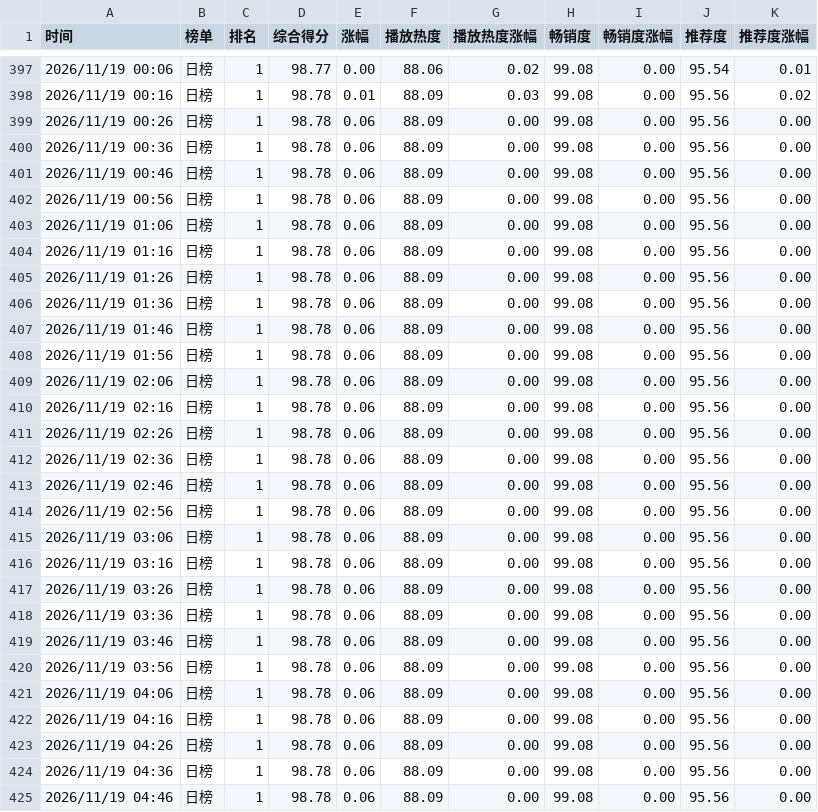
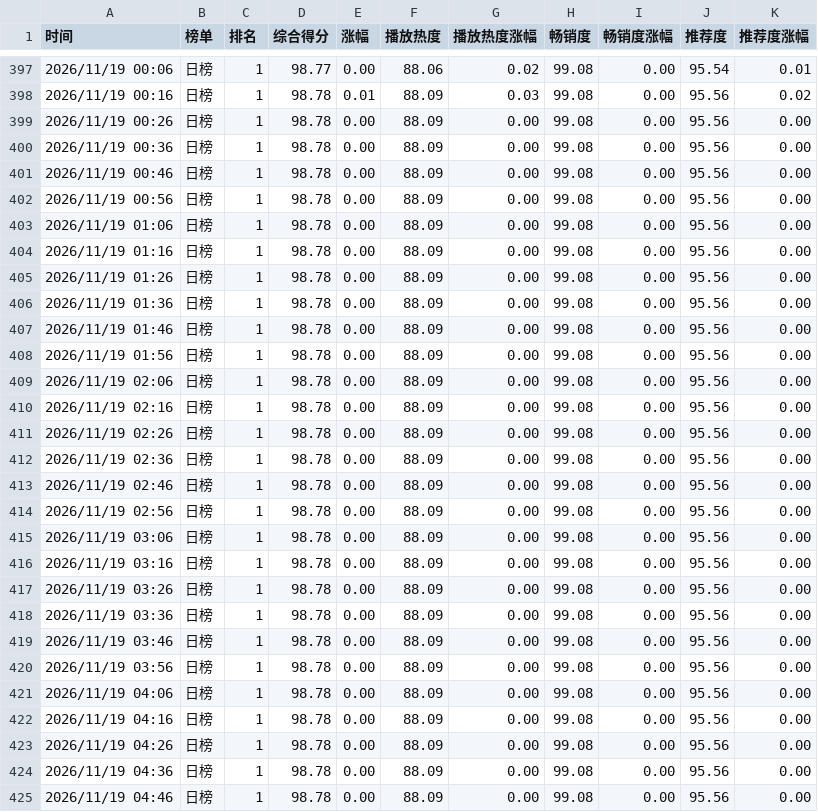
Before and after one commit to haanhaanL/mzc051, a CSV file: daily.csv, drawn as a sheet; only a part is shown, gaps mark what is left out; the diff covers the shown part only.

Commit message:
Update daily.csv

```diff
--- a/daily.csv
+++ b/daily.csv
@@ -398,28 +398,28 @@
 2026/11/19 00:16,日榜,1,98.78,0.01,88.09,0.03,99.08,0.00,95.56,0.02
-2026/11/19 00:26,日榜,1,98.78,0.06,88.09,0.00,99.08,0.00,95.56,0.00
-2026/11/19 00:36,日榜,1,98.78,0.06,88.09,0.00,99.08,0.00,95.56,0.00
-2026/11/19 00:46,日榜,1,98.78,0.06,88.09,0.00,99.08,0.00,95.56,0.00
-2026/11/19 00:56,日榜,1,98.78,0.06,88.09,0.00,99.08,0.00,95.56,0.00
-2026/11/19 01:06,日榜,1,98.78,0.06,88.09,0.00,99.08,0.00,95.56,0.00
-2026/11/19 01:16,日榜,1,98.78,0.06,88.09,0.00,99.08,0.00,95.56,0.00
-2026/11/19 01:26,日榜,1,98.78,0.06,88.09,0.00,99.08,0.00,95.56,0.00
-2026/11/19 01:36,日榜,1,98.78,0.06,88.09,0.00,99.08,0.00,95.56,0.00
-2026/11/19 01:46,日榜,1,98.78,0.06,88.09,0.00,99.08,0.00,95.56,0.00
-2026/11/19 01:56,日榜,1,98.78,0.06,88.09,0.00,99.08,0.00,95.56,0.00
-2026/11/19 02:06,日榜,1,98.78,0.06,88.09,0.00,99.08,0.00,95.56,0.00
-2026/11/19 02:16,日榜,1,98.78,0.06,88.09,0.00,99.08,0.00,95.56,0.00
-2026/11/19 02:26,日榜,1,98.78,0.06,88.09,0.00,99.08,0.00,95.56,0.00
-2026/11/19 02:36,日榜,1,98.78,0.06,88.09,0.00,99.08,0.00,95.56,0.00
-2026/11/19 02:46,日榜,1,98.78,0.06,88.09,0.00,99.08,0.00,95.56,0.00
-2026/11/19 02:56,日榜,1,98.78,0.06,88.09,0.00,99.08,0.00,95.56,0.00
-2026/11/19 03:06,日榜,1,98.78,0.06,88.09,0.00,99.08,0.00,95.56,0.00
-2026/11/19 03:16,日榜,1,98.78,0.06,88.09,0.00,99.08,0.00,95.56,0.00
-2026/11/19 03:26,日榜,1,98.78,0.06,88.09,0.00,99.08,0.00,95.56,0.00
-2026/11/19 03:36,日榜,1,98.78,0.06,88.09,0.00,99.08,0.00,95.56,0.00
-2026/11/19 03:46,日榜,1,98.78,0.06,88.09,0.00,99.08,0.00,95.56,0.00
-2026/11/19 03:56,日榜,1,98.78,0.06,88.09,0.00,99.08,0.00,95.56,0.00
-2026/11/19 04:06,日榜,1,98.78,0.06,88.09,0.00,99.08,0.00,95.56,0.00
-2026/11/19 04:16,日榜,1,98.78,0.06,88.09,0.00,99.08,0.00,95.56,0.00
-2026/11/19 04:26,日榜,1,98.78,0.06,88.09,0.00,99.08,0.00,95.56,0.00
-2026/11/19 04:36,日榜,1,98.78,0.06,88.09,0.00,99.08,0.00,95.56,0.00
-2026/11/19 04:46,日榜,1,98.78,0.06,88.09,0.00,99.08,0.00,95.56,0.00
+2026/11/19 00:26,日榜,1,98.78,0.00,88.09,0.00,99.08,0.00,95.56,0.00
+2026/11/19 00:36,日榜,1,98.78,0.00,88.09,0.00,99.08,0.00,95.56,0.00
+2026/11/19 00:46,日榜,1,98.78,0.00,88.09,0.00,99.08,0.00,95.56,0.00
+2026/11/19 00:56,日榜,1,98.78,0.00,88.09,0.00,99.08,0.00,95.56,0.00
+2026/11/19 01:06,日榜,1,98.78,0.00,88.09,0.00,99.08,0.00,95.56,0.00
+2026/11/19 01:16,日榜,1,98.78,0.00,88.09,0.00,99.08,0.00,95.56,0.00
+2026/11/19 01:26,日榜,1,98.78,0.00,88.09,0.00,99.08,0.00,95.56,0.00
+2026/11/19 01:36,日榜,1,98.78,0.00,88.09,0.00,99.08,0.00,95.56,0.00
+2026/11/19 01:46,日榜,1,98.78,0.00,88.09,0.00,99.08,0.00,95.56,0.00
+2026/11/19 01:56,日榜,1,98.78,0.00,88.09,0.00,99.08,0.00,95.56,0.00
+2026/11/19 02:06,日榜,1,98.78,0.00,88.09,0.00,99.08,0.00,95.56,0.00
+2026/11/19 02:16,日榜,1,98.78,0.00,88.09,0.00,99.08,0.00,95.56,0.00
+2026/11/19 02:26,日榜,1,98.78,0.00,88.09,0.00,99.08,0.00,95.56,0.00
+2026/11/19 02:36,日榜,1,98.78,0.00,88.09,0.00,99.08,0.00,95.56,0.00
+2026/11/19 02:46,日榜,1,98.78,0.00,88.09,0.00,99.08,0.00,95.56,0.00
+2026/11/19 02:56,日榜,1,98.78,0.00,88.09,0.00,99.08,0.00,95.56,0.00
+2026/11/19 03:06,日榜,1,98.78,0.00,88.09,0.00,99.08,0.00,95.56,0.00
+2026/11/19 03:16,日榜,1,98.78,0.00,88.09,0.00,99.08,0.00,95.56,0.00
+2026/11/19 03:26,日榜,1,98.78,0.00,88.09,0.00,99.08,0.00,95.56,0.00
+2026/11/19 03:36,日榜,1,98.78,0.00,88.09,0.00,99.08,0.00,95.56,0.00
+2026/11/19 03:46,日榜,1,98.78,0.00,88.09,0.00,99.08,0.00,95.56,0.00
+2026/11/19 03:56,日榜,1,98.78,0.00,88.09,0.00,99.08,0.00,95.56,0.00
+2026/11/19 04:06,日榜,1,98.78,0.00,88.09,0.00,99.08,0.00,95.56,0.00
+2026/11/19 04:16,日榜,1,98.78,0.00,88.09,0.00,99.08,0.00,95.56,0.00
+2026/11/19 04:26,日榜,1,98.78,0.00,88.09,0.00,99.08,0.00,95.56,0.00
+2026/11/19 04:36,日榜,1,98.78,0.00,88.09,0.00,99.08,0.00,95.56,0.00
+2026/11/19 04:46,日榜,1,98.78,0.00,88.09,0.00,99.08,0.00,95.56,0.00
```
Also changed, not shown: 7 edited cells elsewhere in this file.
